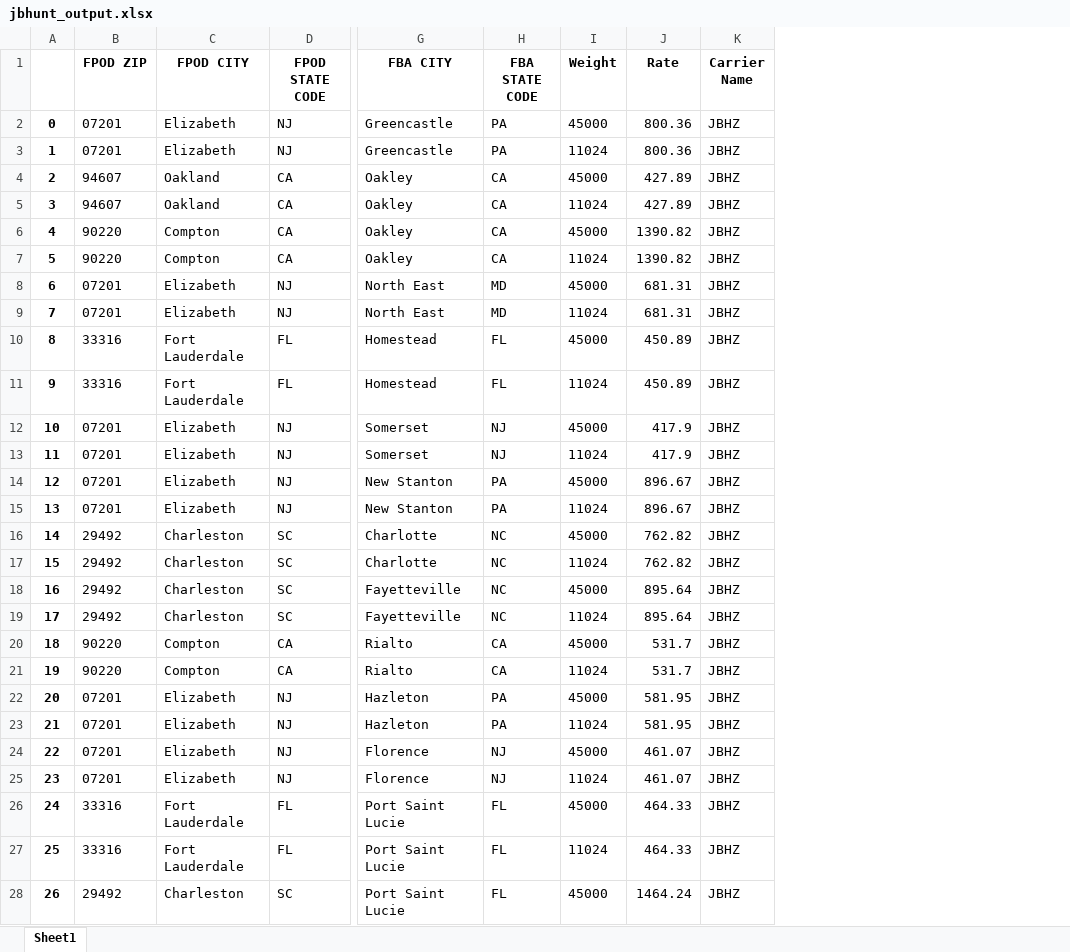
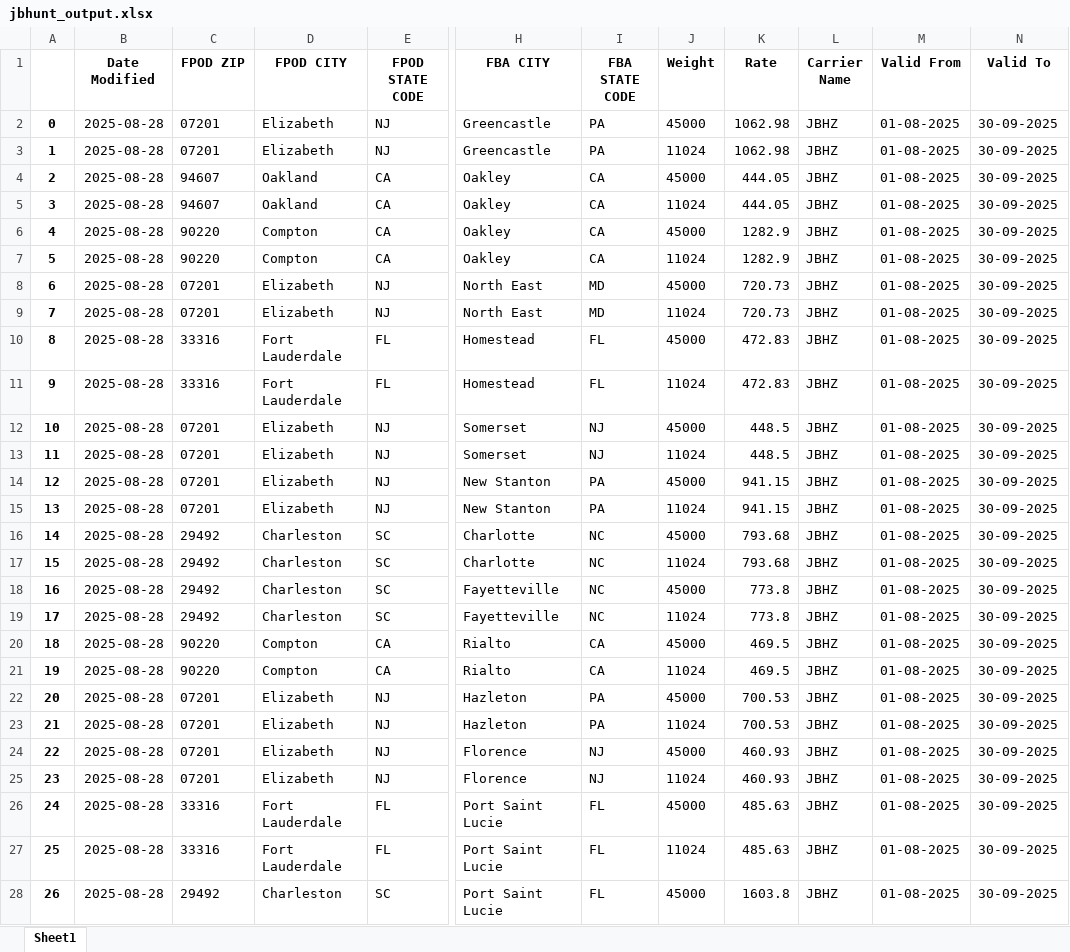
Before and after one commit to Ayyanagouda006/FBA-Pricing-Tool, an Excel workbook: Data/API Data/jbhunt_output.xlsx, sheet Sheet1, drawn as a sheet; only a part is shown, gaps mark what is left out; values as stored, in another font and other column widths than the file's, no borders; addresses are those after the commit; the diff covers the shown part only; the diff names each change by its address in the sheet, - before the commit and + after, or states it on an @@ line.

```diff
--- a/Data/API Data/jbhunt_output.xlsx (sheet Sheet1)
+++ b/Data/API Data/jbhunt_output.xlsx (sheet Sheet1)
+column B (Date Modified), rows 2-28: all 2025-08-28
+column M (Valid From), rows 2-28: all 01-08-2025
+column N (Valid To), rows 2-28: all 30-09-2025
-K2:K3 (Rate): 800.36
+K2:K3 (Rate): 1062.98
-K4:K5 (Rate): 427.89
+K4:K5 (Rate): 444.05
-K6:K7 (Rate): 1390.82
+K6:K7 (Rate): 1282.9
-K8:K9 (Rate): 681.31
+K8:K9 (Rate): 720.73
-K10:K11 (Rate): 450.89
+K10:K11 (Rate): 472.83
-K12:K13 (Rate): 417.9
+K12:K13 (Rate): 448.5
-K14:K15 (Rate): 896.67
+K14:K15 (Rate): 941.15
-K16:K17 (Rate): 762.82
+K16:K17 (Rate): 793.68
-K18:K19 (Rate): 895.64
+K18:K19 (Rate): 773.8
-K20:K21 (Rate): 531.7
+K20:K21 (Rate): 469.5
-K22:K23 (Rate): 581.95
+K22:K23 (Rate): 700.53
-K24:K25 (Rate): 461.07
+K24:K25 (Rate): 460.93
-K26:K27 (Rate): 464.33
+K26:K27 (Rate): 485.63
-K28 (Rate): 1464.24
+K28 (Rate): 1603.8
```
Also changed, not shown: 31 edited cells elsewhere in this sheet, Data/API Data/Heyprimo_output.xlsx, Data/API Data/exfreight_output.xlsx, 6 other files.
